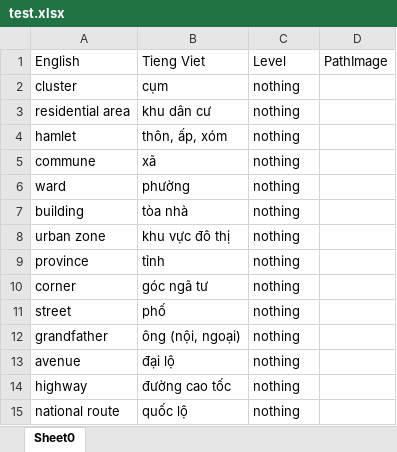
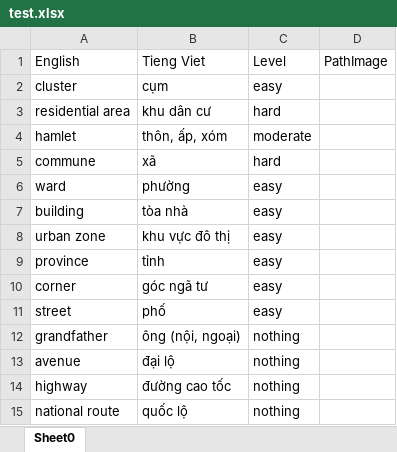
Before and after one commit to Trongha/Dictionary1, an Excel workbook: src/data/dataFile/xlsx/test.xlsx, sheet Sheet0, drawn as a sheet; only a part is shown; values as stored, in another font and other column widths than the file's, no borders; the diff names each change by its address in the sheet, - before the commit and + after, or states it on an @@ line.

```diff
--- a/src/data/dataFile/xlsx/test.xlsx (sheet Sheet0)
+++ b/src/data/dataFile/xlsx/test.xlsx (sheet Sheet0)
-C2: nothing
+C2: easy
-C3: nothing
+C3: hard
-C4: nothing
+C4: moderate
-C5: nothing
+C5: hard
-C6:C11: nothing
+C6:C11: easy
```
Also changed, not shown: src/data/dataFile/xlsx/building dictionary.xlsx, src/data/dataFile/xlsx/family.xlsx, 11 other files.
